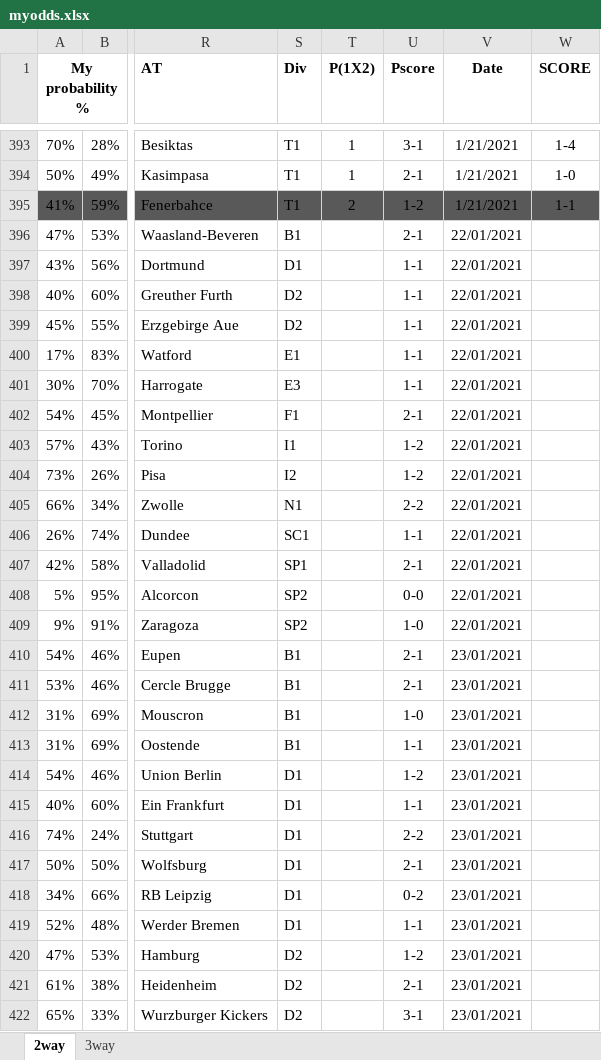
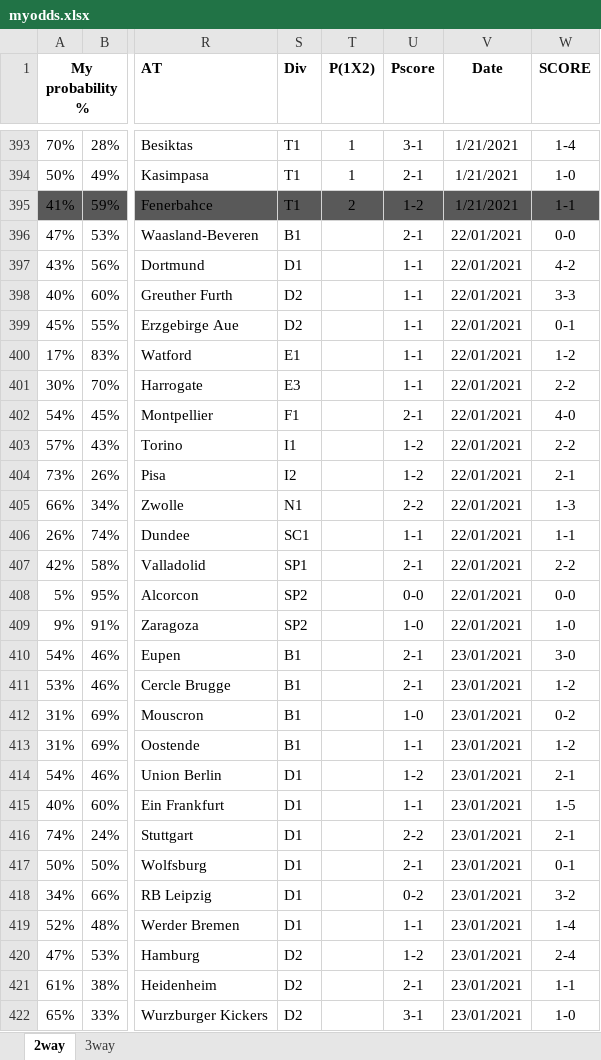
Before and after one commit to gitboyzorro5/FDAS, an Excel workbook: myodds.xlsx, sheet 2way, drawn as a sheet; only a part is shown, gaps mark what is left out; values as stored, in another font and other column widths than the file's, no borders; the diff covers the shown part only; the diff names each change by its address in the sheet, - before the commit and + after, or states it on an @@ line.

Commit message:
updated myodds

```diff
--- a/myodds.xlsx (sheet 2way)
+++ b/myodds.xlsx (sheet 2way)
-W396 (SCORE): (empty)
+W396 (SCORE): 0-0
-W397 (SCORE): (empty)
+W397 (SCORE): 4-2
-W398 (SCORE): (empty)
+W398 (SCORE): 3-3
-W399 (SCORE): (empty)
+W399 (SCORE): 0-1
-W400 (SCORE): (empty)
+W400 (SCORE): 1-2
-W401 (SCORE): (empty)
+W401 (SCORE): 2-2
-W402 (SCORE): (empty)
+W402 (SCORE): 4-0
-W403 (SCORE): (empty)
+W403 (SCORE): 2-2
-W404 (SCORE): (empty)
+W404 (SCORE): 2-1
-W405 (SCORE): (empty)
+W405 (SCORE): 1-3
-W406 (SCORE): (empty)
+W406 (SCORE): 1-1
-W407 (SCORE): (empty)
+W407 (SCORE): 2-2
-W408 (SCORE): (empty)
+W408 (SCORE): 0-0
-W409 (SCORE): (empty)
+W409 (SCORE): 1-0
-W410 (SCORE): (empty)
+W410 (SCORE): 3-0
-W411 (SCORE): (empty)
+W411 (SCORE): 1-2
-W412 (SCORE): (empty)
+W412 (SCORE): 0-2
-W413 (SCORE): (empty)
+W413 (SCORE): 1-2
-W414 (SCORE): (empty)
+W414 (SCORE): 2-1
-W415 (SCORE): (empty)
+W415 (SCORE): 1-5
-W416 (SCORE): (empty)
+W416 (SCORE): 2-1
-W417 (SCORE): (empty)
+W417 (SCORE): 0-1
-W418 (SCORE): (empty)
+W418 (SCORE): 3-2
-W419 (SCORE): (empty)
+W419 (SCORE): 1-4
-W420 (SCORE): (empty)
+W420 (SCORE): 2-4
-W421 (SCORE): (empty)
+W421 (SCORE): 1-1
-W422 (SCORE): (empty)
+W422 (SCORE): 1-0
```
Also changed, not shown: 75 edited cells elsewhere in this sheet, poisson calc.xlsx.
